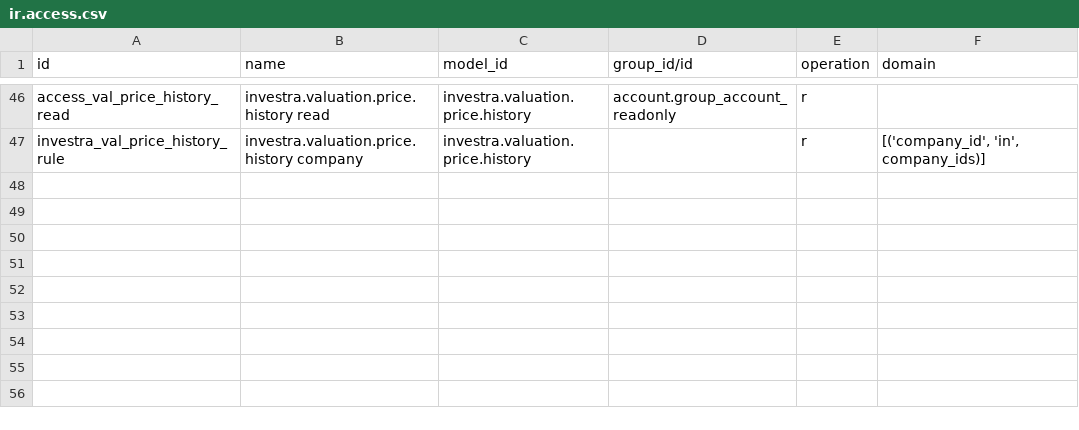
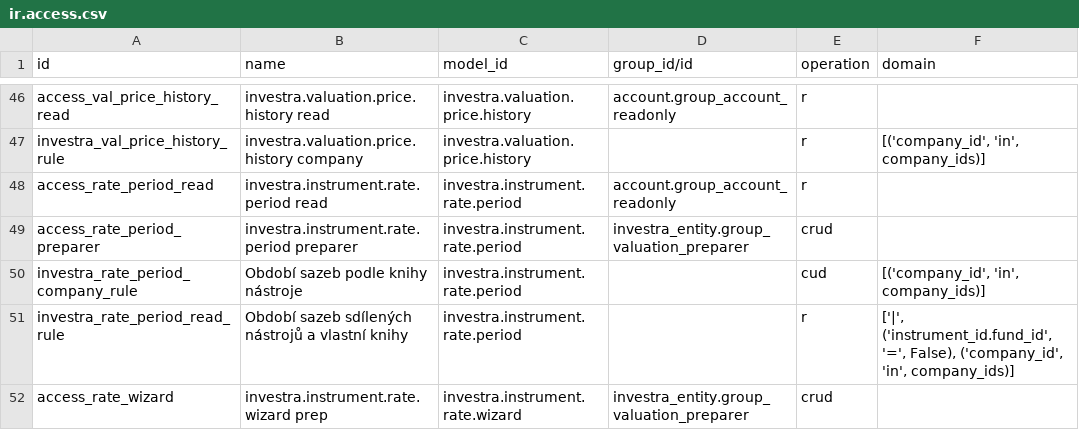
Before and after one commit to martinzima-gh/Odoo, a CSV file: addons/custom/investra_nav/security/ir.access.csv, drawn as a sheet; only a part is shown, gaps mark what is left out.

```diff
--- a/addons/custom/investra_nav/security/ir.access.csv
+++ b/addons/custom/investra_nav/security/ir.access.csv
@@ -47 +47,6 @@ access_val_price_history_read,investra.valuation.price.history read,investra.val
 investra_val_price_history_rule,investra.valuation.price.history company,investra.valuation.price.history,,r,"[('company_id', 'in', company_ids)]"
+access_rate_period_read,investra.instrument.rate.period read,investra.instrument.rate.period,account.group_account_readonly,r,
+access_rate_period_preparer,investra.instrument.rate.period preparer,investra.instrument.rate.period,investra_entity.group_valuation_preparer,crud,
+investra_rate_period_company_rule,Období sazeb podle knihy nástroje,investra.instrument.rate.period,,cud,"[('company_id', 'in', company_ids)]"
+investra_rate_period_read_rule,Období sazeb sdílených nástrojů a vlastní knihy,investra.instrument.rate.period,,r,"['|', ('instrument_id.fund_id', '=', False), ('company_id', 'in', company_ids)]"
+access_rate_wizard,investra.instrument.rate.wizard prep,investra.instrument.rate.wizard,investra_entity.group_valuation_preparer,crud,
```
Also changed, not shown: 12 other files.
